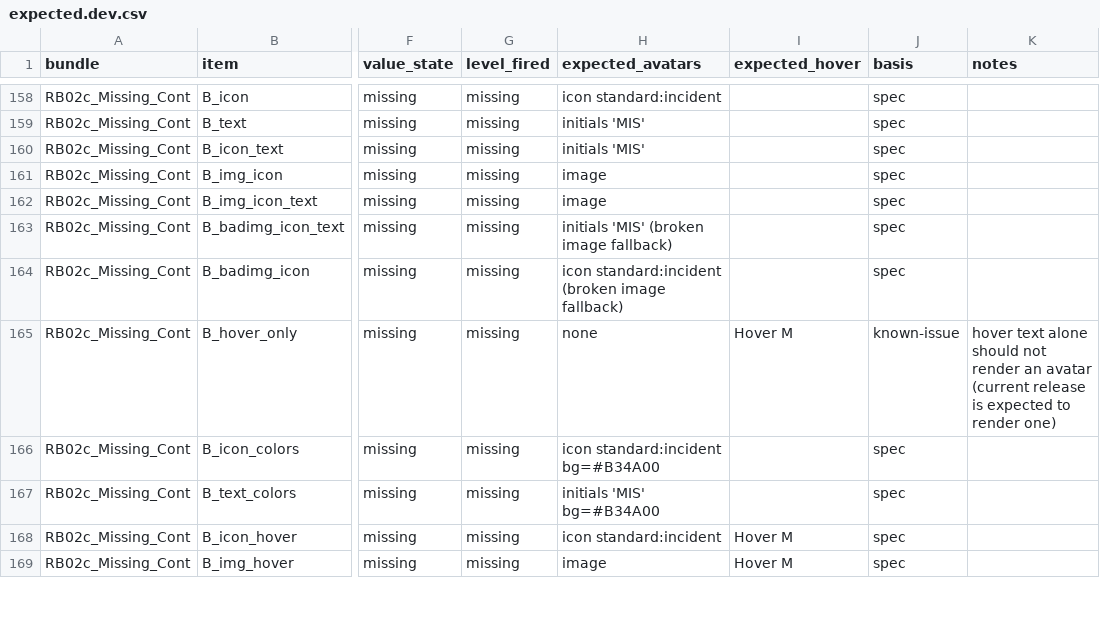
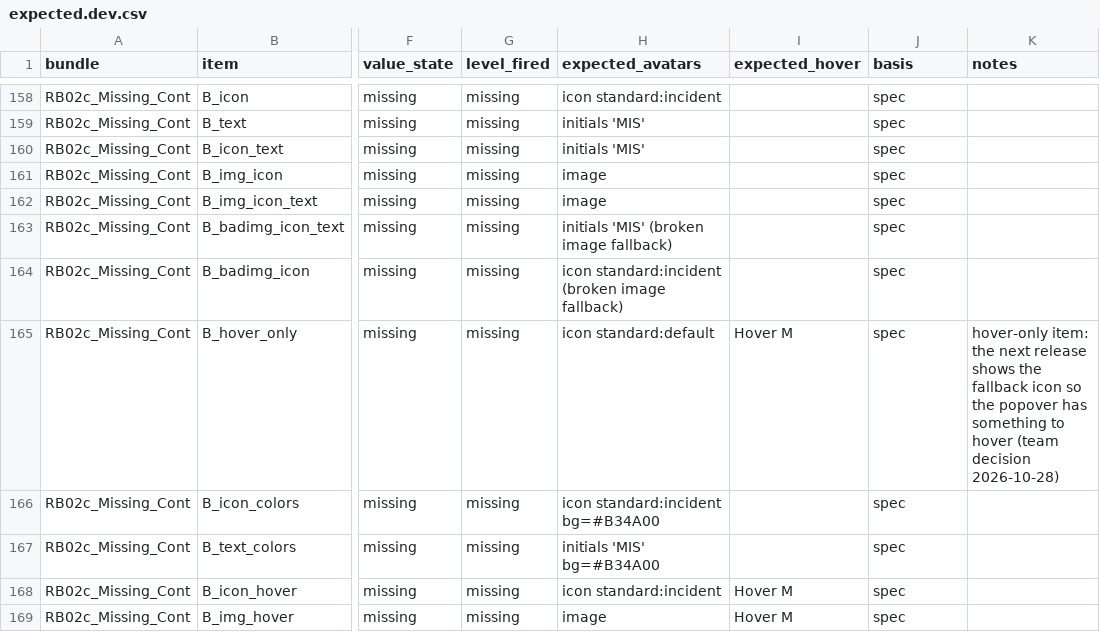
Before and after one commit to SFDO-Community/Salesforce-Indicators, a CSV file: regression/planning/expected.dev.csv, drawn as a sheet; only a part is shown, gaps mark what is left out; the diff covers the shown part only; the diff names each change by its address in the sheet, - before the commit and + after, or states it on an @@ line.

```diff
--- a/regression/planning/expected.dev.csv
+++ b/regression/planning/expected.dev.csv
-H165 (expected_avatars): none
+H165 (expected_avatars): icon standard:default
-J165 (basis): known-issue
+J165 (basis): spec
-K165 (notes): hover text alone should not render an avatar (current release is expected to render one)
+K165 (notes): hover-only item: the next release shows the fallback icon so the popover has something to hover (team decision 2026-10-28)
```
Also changed, not shown: 64 edited cells elsewhere in this file, regression/planning/expected.csv, regression/planning/validation/cases.csv, 8 other files.
